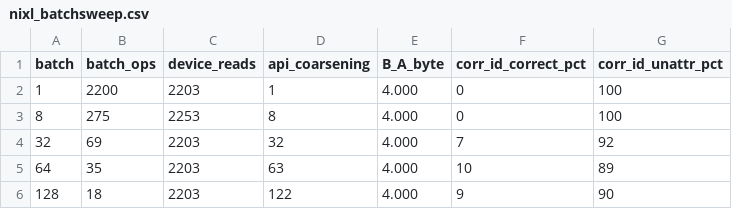
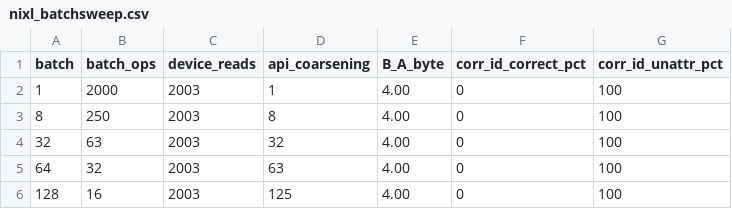
Before and after one commit to izzet/gdsight, a CSV file: results/xlayer/nixl_batchsweep.csv, drawn as a sheet.

Commit message:
Table V: re-run NIXL batch sweep KV-only (2000x2048B, flat-100% corr_id collapse)
The published Table V was mislabeled "2000x2048B KV" but carried the mixed A+B
keystone counts (2200 API ops / 2203 reads). Re-run as a true KV-only sweep
(NA=0 SB=2048): 2000 -> 16 API ops for a constant 2003 device reads (1x -> 125x
API coarsening), A_byte invariant at 4.00x. Measured corr_id-unattributed is a
flat 100% at every batch size (incl. batch=1): under the sound method every KV
command fires off-thread (sync=0), so the temporal key is categorically absent
for pure-async batch -- a sharper form of the "asynchrony, not batching" point.
Fix the script default SB 2560 -> 2048 (clean Llama-3.1-70B fp8 slice).

```diff
--- a/results/xlayer/nixl_batchsweep.csv
+++ b/results/xlayer/nixl_batchsweep.csv
@@ -1,6 +1,6 @@
 batch,batch_ops,device_reads,api_coarsening,B_A_byte,corr_id_correct_pct,corr_id_unattr_pct
-1,2200,2203,1,4.000,0,100
-8,275,2253,8,4.000,0,100
-32,69,2203,32,4.000,7,92
-64,35,2203,63,4.000,10,89
-128,18,2203,122,4.000,9,90
+1,2000,2003,1,4.00,0,100
+8,250,2003,8,4.00,0,100
+32,63,2003,32,4.00,0,100
+64,32,2003,63,4.00,0,100
+128,16,2003,125,4.00,0,100
```
Also changed, not shown: 1 other file.
